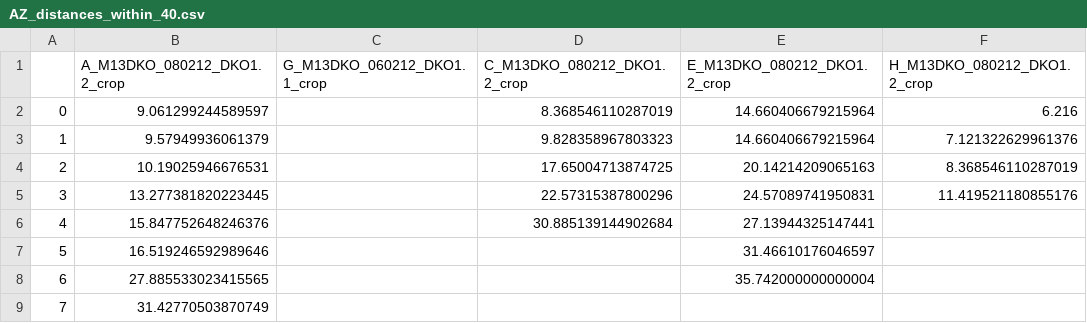
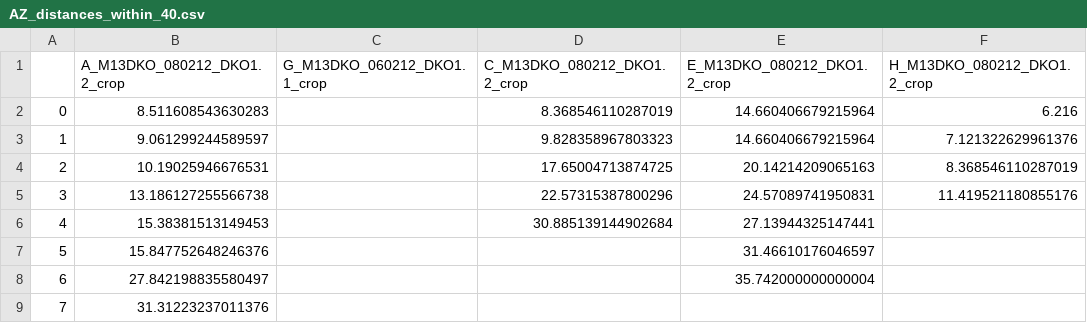
Before and after one commit to stmartineau99/synapse-net, a CSV file: analysis_results/Munc13DKO/KO/AZ_distances_within_40.csv, drawn as a sheet.

```diff
--- a/analysis_results/Munc13DKO/KO/AZ_distances_within_40.csv
+++ b/analysis_results/Munc13DKO/KO/AZ_distances_within_40.csv
@@ -1,9 +1,9 @@
 ,A_M13DKO_080212_DKO1.2_crop,G_M13DKO_060212_DKO1.1_crop,C_M13DKO_080212_DKO1.2_crop,E_M13DKO_080212_DKO1.2_crop,H_M13DKO_080212_DKO1.2_crop
-0,9.061299244589597,,8.368546110287019,14.660406679215964,6.216
-1,9.57949936061379,,9.828358967803323,14.660406679215964,7.121322629961376
+0,8.511608543630283,,8.368546110287019,14.660406679215964,6.216
+1,9.061299244589597,,9.828358967803323,14.660406679215964,7.121322629961376
 2,10.19025946676531,,17.65004713874725,20.14214209065163,8.368546110287019
-3,13.277381820223445,,22.57315387800296,24.57089741950831,11.419521180855176
-4,15.847752648246376,,30.885139144902684,27.13944325147441,
-5,16.519246592989646,,,31.46610176046597,
-6,27.885533023415565,,,35.742000000000004,
-7,31.42770503870749,,,,
+3,13.186127255566738,,22.57315387800296,24.57089741950831,11.419521180855176
+4,15.38381513149453,,30.885139144902684,27.13944325147441,
+5,15.847752648246376,,,31.46610176046597,
+6,27.842198835580497,,,35.742000000000004,
+7,31.31223237011376,,,,
```
Also changed, not shown: analysis_results/Munc13DKO/KO/AZ_distances.csv, analysis_results/Munc13DKO/KO/AZ_distances_within_100.csv, 6 other files.
